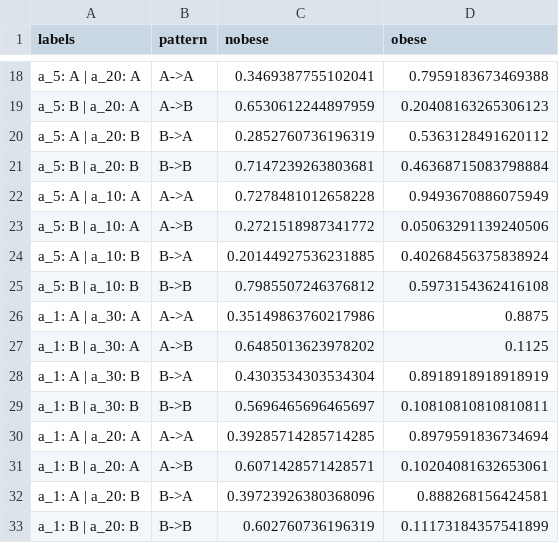
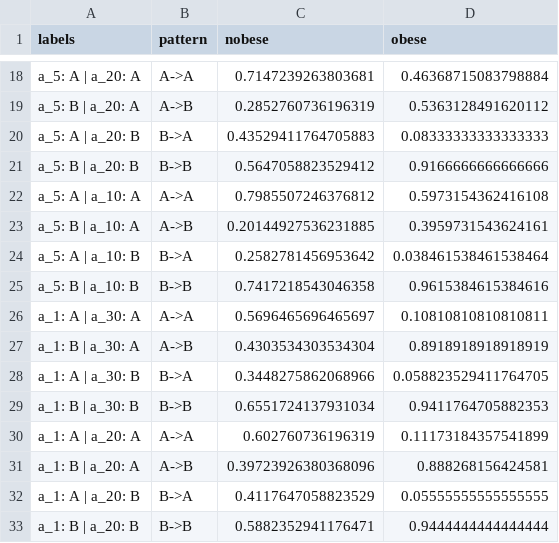
Before and after one commit to vicalbiter/histories, a CSV file: peso_obese_vs_nobese.csv, drawn as a sheet; only a part is shown, gaps mark what is left out; the diff covers the shown part only; the diff names each change by its address in the sheet, - before the commit and + after, or states it on an @@ line.

```diff
--- a/peso_obese_vs_nobese.csv
+++ b/peso_obese_vs_nobese.csv
-C18 (nobese): 0.3469387755102041
+C18 (nobese): 0.7147239263803681
-D18 (obese): 0.7959183673469388
+D18 (obese): 0.46368715083798884
-C19 (nobese): 0.6530612244897959
+C19 (nobese): 0.2852760736196319
-D19 (obese): 0.20408163265306123
+D19 (obese): 0.5363128491620112
-C20 (nobese): 0.2852760736196319
+C20 (nobese): 0.43529411764705883
-D20 (obese): 0.5363128491620112
+D20 (obese): 0.08333333333333333
-C21 (nobese): 0.7147239263803681
+C21 (nobese): 0.5647058823529412
-D21 (obese): 0.46368715083798884
+D21 (obese): 0.9166666666666666
-C22 (nobese): 0.7278481012658228
+C22 (nobese): 0.7985507246376812
-D22 (obese): 0.9493670886075949
+D22 (obese): 0.5973154362416108
-C23 (nobese): 0.2721518987341772
+C23 (nobese): 0.20144927536231885
-D23 (obese): 0.05063291139240506
+D23 (obese): 0.3959731543624161
-C24 (nobese): 0.20144927536231885
+C24 (nobese): 0.2582781456953642
-D24 (obese): 0.40268456375838924
+D24 (obese): 0.038461538461538464
-C25 (nobese): 0.7985507246376812
+C25 (nobese): 0.7417218543046358
-D25 (obese): 0.5973154362416108
+D25 (obese): 0.9615384615384616
-C26 (nobese): 0.35149863760217986
+C26 (nobese): 0.5696465696465697
-D26 (obese): 0.8875
+D26 (obese): 0.10810810810810811
-C27 (nobese): 0.6485013623978202
+C27 (nobese): 0.4303534303534304
-D27 (obese): 0.1125
+D27 (obese): 0.8918918918918919
-C28 (nobese): 0.4303534303534304
+C28 (nobese): 0.3448275862068966
-D28 (obese): 0.8918918918918919
+D28 (obese): 0.058823529411764705
-C29 (nobese): 0.5696465696465697
+C29 (nobese): 0.6551724137931034
-D29 (obese): 0.10810810810810811
+D29 (obese): 0.9411764705882353
-C30 (nobese): 0.39285714285714285
+C30 (nobese): 0.602760736196319
-D30 (obese): 0.8979591836734694
+D30 (obese): 0.11173184357541899
-C31 (nobese): 0.6071428571428571
+C31 (nobese): 0.39723926380368096
-D31 (obese): 0.10204081632653061
+D31 (obese): 0.888268156424581
-C32 (nobese): 0.39723926380368096
+C32 (nobese): 0.4117647058823529
-D32 (obese): 0.888268156424581
+D32 (obese): 0.05555555555555555
-C33 (nobese): 0.602760736196319
+C33 (nobese): 0.5882352941176471
-D33 (obese): 0.11173184357541899
+D33 (obese): 0.9444444444444444
```
Also changed, not shown: 88 edited cells elsewhere in this file, peso_all.csv, 2 other files.
